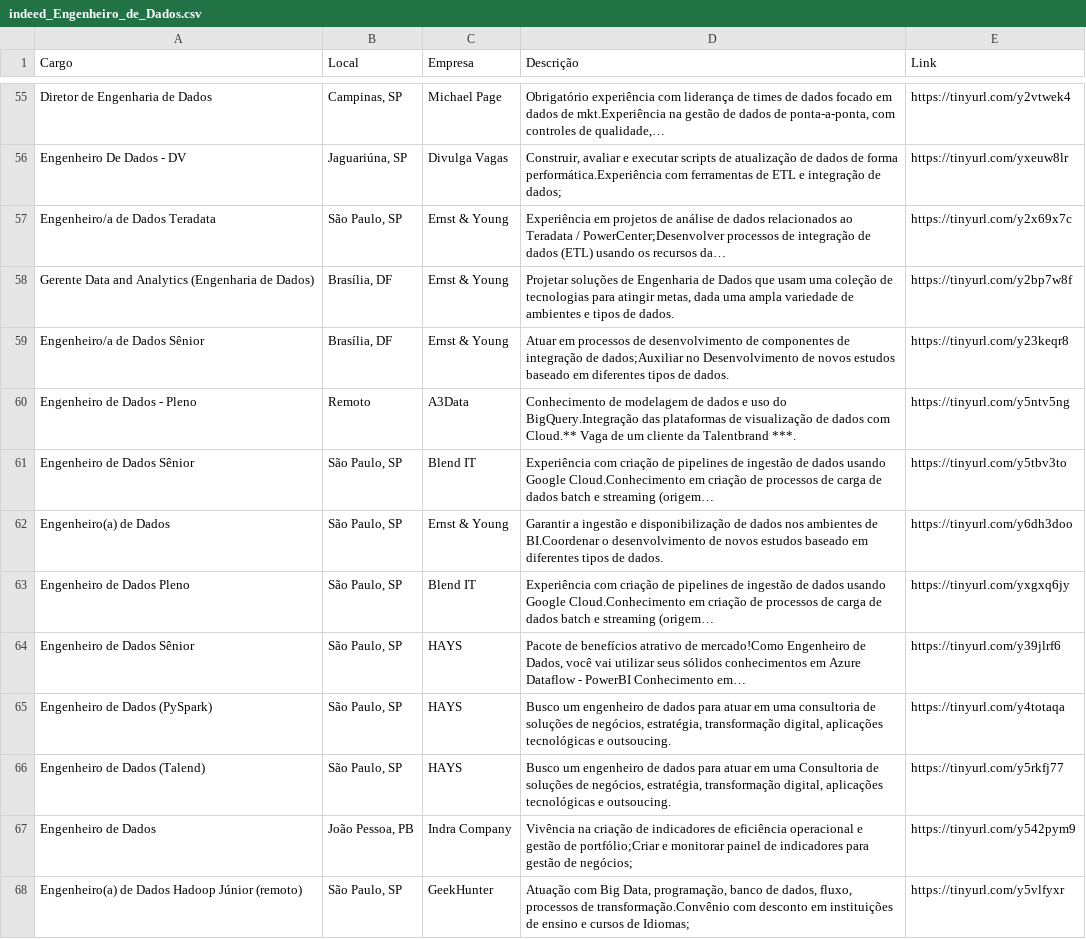
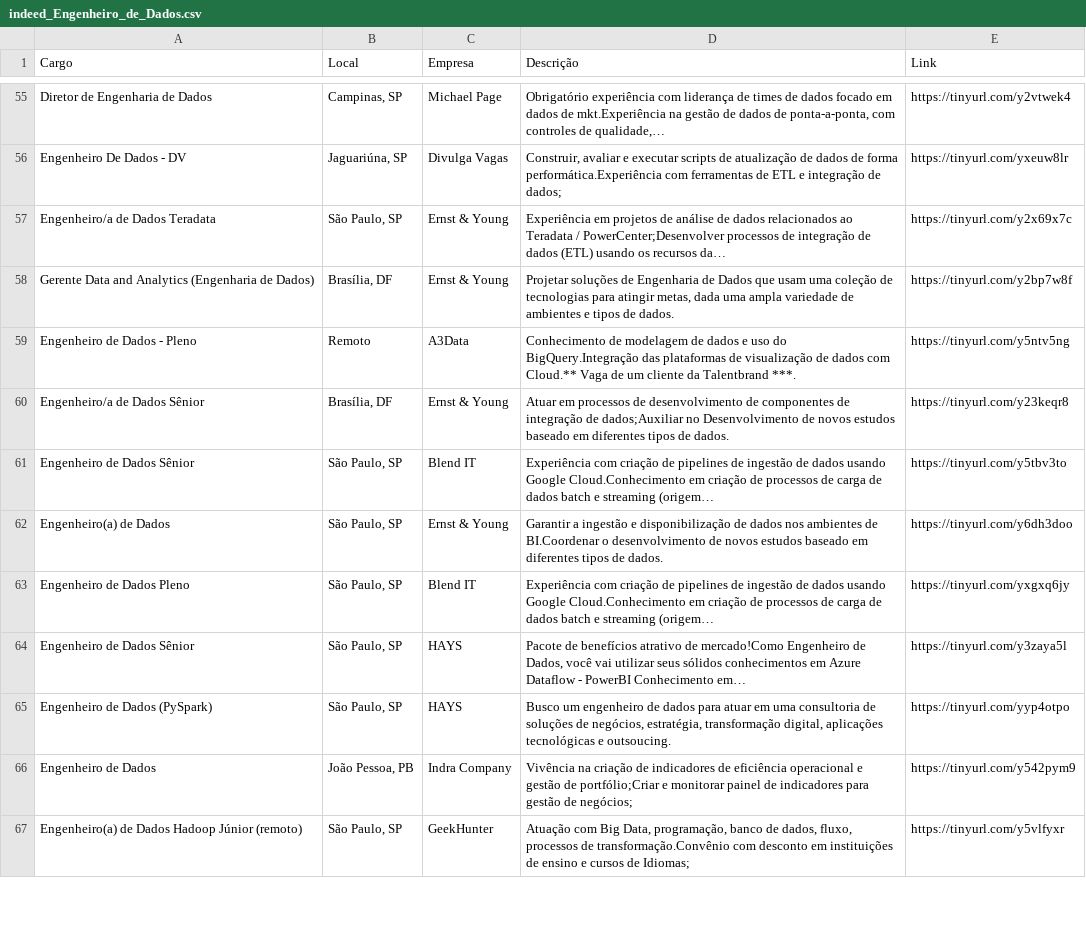
Before and after one commit to silviolima07/App-Indeed, a CSV file: CSV/indeed_Engenheiro_de_Dados.csv, drawn as a sheet; only a part is shown, gaps mark what is left out; the diff covers the shown part only.

```diff
--- a/CSV/indeed_Engenheiro_de_Dados.csv
+++ b/CSV/indeed_Engenheiro_de_Dados.csv
@@ -58,4 +58,4 @@ Engenheiro/a de Dados Teradata,"São Paulo, SP",Ernst & Young,Experiência em pr
 Gerente Data and Analytics (Engenharia de Dados),"Brasília, DF",Ernst & Young,"Projetar soluções de Engenharia de Dados que usam uma coleção de tecnologias para atingir metas, dada uma ampla variedade de ambientes e tipos de dados.",https://tinyurl.com/y2bp7w8f
+Engenheiro de Dados - Pleno,Remoto,A3Data,Conhecimento de modelagem de dados e uso do BigQuery.Integração das plataformas de visualização de dados com Cloud.** Vaga de um cliente da Talentbrand ***.,https://tinyurl.com/y5ntv5ng
 Engenheiro/a de Dados Sênior,"Brasília, DF",Ernst & Young,Atuar em processos de desenvolvimento de componentes de integração de dados;Auxiliar no Desenvolvimento de novos estudos baseado em diferentes tipos de dados.,https://tinyurl.com/y23keqr8
-Engenheiro de Dados - Pleno,Remoto,A3Data,Conhecimento de modelagem de dados e uso do BigQuery.Integração das plataformas de visualização de dados com Cloud.** Vaga de um cliente da Talentbrand ***.,https://tinyurl.com/y5ntv5ng
 Engenheiro de Dados Sênior,"São Paulo, SP",Blend IT,Experiência com criação de pipelines de ingestão de dados usando Google Cloud.Conhecimento em criação de processos de carga de dados batch e streaming (origem…,https://tinyurl.com/y5tbv3to
@@ -63,5 +63,4 @@ Engenheiro(a) de Dados,"São Paulo, SP",Ernst & Young,Garantir a ingestão e dis
 Engenheiro de Dados Pleno,"São Paulo, SP",Blend IT,Experiência com criação de pipelines de ingestão de dados usando Google Cloud.Conhecimento em criação de processos de carga de dados batch e streaming (origem…,https://tinyurl.com/yxgxq6jy
-Engenheiro de Dados Sênior,"São Paulo, SP",HAYS,"Pacote de benefícios atrativo de mercado!Como Engenheiro de Dados, você vai utilizar seus sólidos conhecimentos em Azure Dataflow - PowerBI Conhecimento em…",https://tinyurl.com/y39jlrf6
-Engenheiro de Dados (PySpark),"São Paulo, SP",HAYS,"Busco um engenheiro de dados para atuar em uma consultoria de soluções de negócios, estratégia, transformação digital, aplicações tecnológicas e outsoucing.",https://tinyurl.com/y4totaqa
-Engenheiro de Dados (Talend),"São Paulo, SP",HAYS,"Busco um engenheiro de dados para atuar em uma Consultoria de soluções de negócios, estratégia, transformação digital, aplicações tecnológicas e outsoucing.",https://tinyurl.com/y5rkfj77
+Engenheiro de Dados Sênior,"São Paulo, SP",HAYS,"Pacote de benefícios atrativo de mercado!Como Engenheiro de Dados, você vai utilizar seus sólidos conhecimentos em Azure Dataflow - PowerBI Conhecimento em…",https://tinyurl.com/y3zaya5l
+Engenheiro de Dados (PySpark),"São Paulo, SP",HAYS,"Busco um engenheiro de dados para atuar em uma consultoria de soluções de negócios, estratégia, transformação digital, aplicações tecnológicas e outsoucing.",https://tinyurl.com/yyp4otpo
 Engenheiro de Dados,"João Pessoa, PB",Indra Company,Vivência na criação de indicadores de eficiência operacional e gestão de portfólio;Criar e monitorar painel de indicadores para gestão de negócios;,https://tinyurl.com/y542pym9
```
Also changed, not shown: 2 added rows, 2 removed rows, 16 moved rows and 2 edited cells elsewhere in this file, 1 other file.
